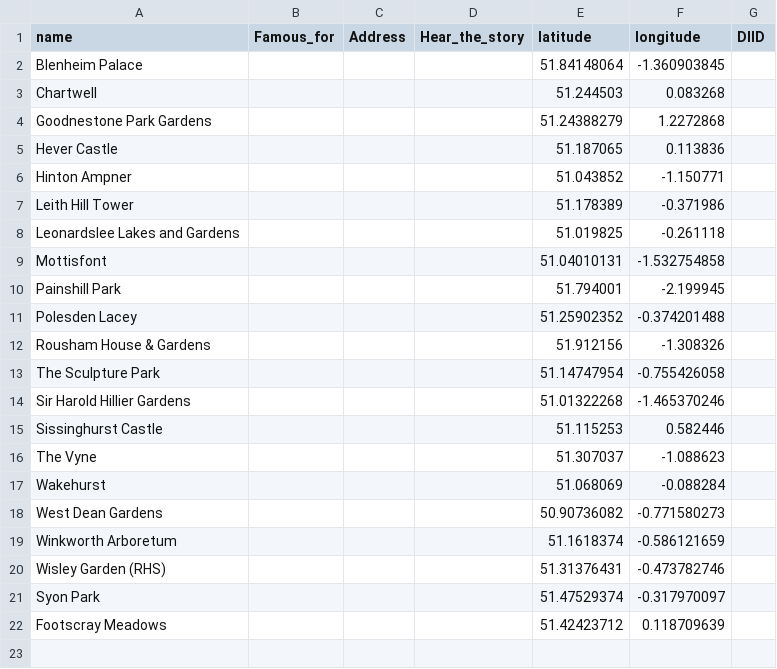
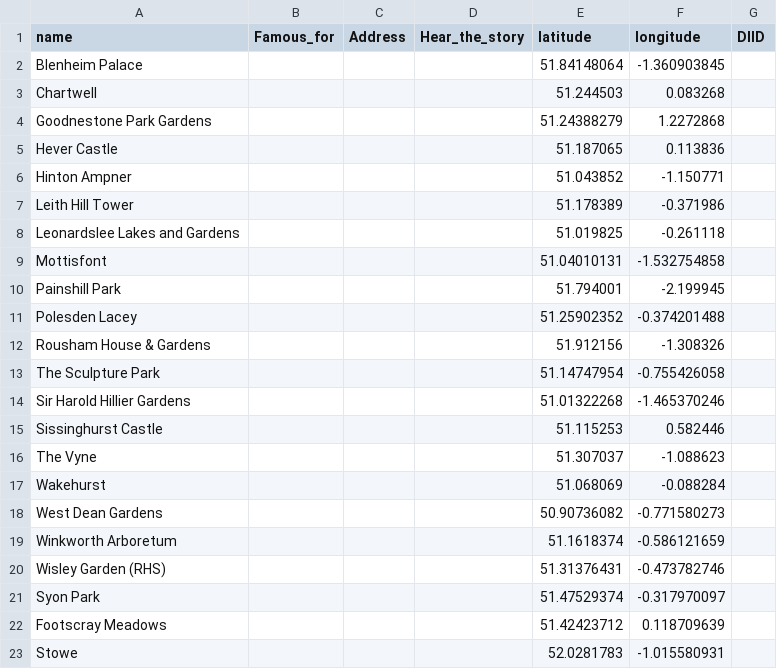
Before and after one commit to kerguio/winterwalksoutheast, a CSV file: files/winter_walk_SE.csv, drawn as a sheet.

Commit message:
Update winter_walk_SE.csv

```diff
--- a/files/winter_walk_SE.csv
+++ b/files/winter_walk_SE.csv
@@ -22 +22,2 @@ Syon Park,,,,51.47529374,-0.317970097,
 Footscray Meadows,,,,51.42423712,0.118709639,
+Stowe,,,,52.0281783,-1.015580931,
```
